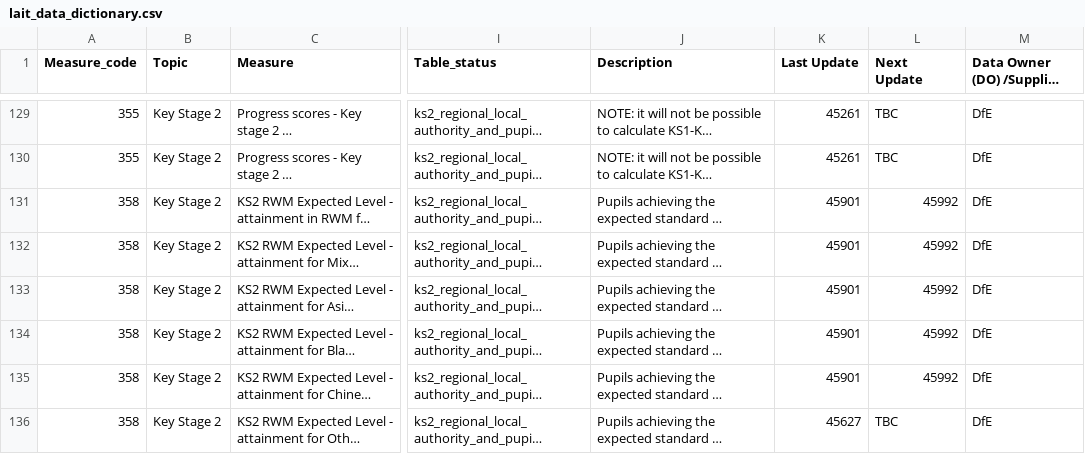
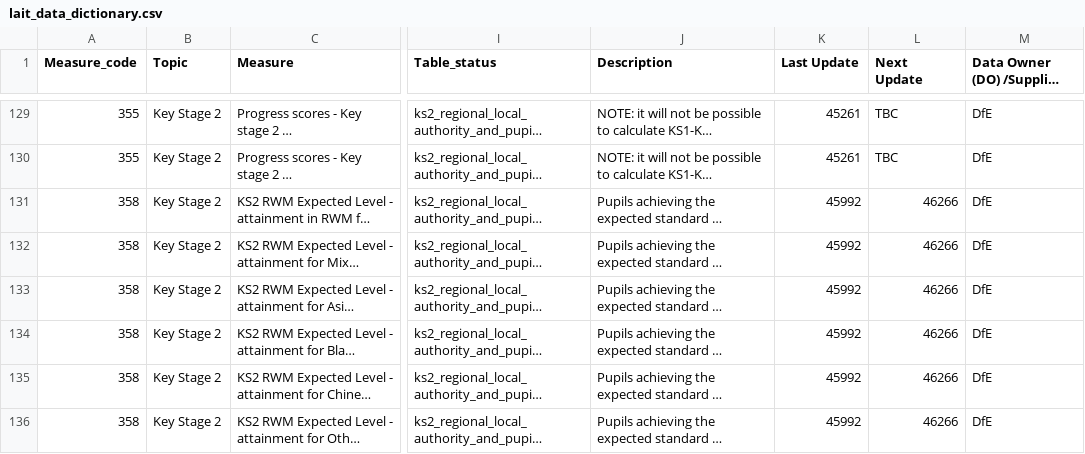
Before and after one commit to dfe-analytical-services/local-authority-interactive-tool, a CSV file: 01_data/02_prod/lait_data_dictionary.csv, drawn as a sheet; only a part is shown, gaps mark what is left out; long unchanged cells end in …; the diff covers the shown part only; the diff names each change by its address in the sheet, - before the commit and + after, or states it on an @@ line.

```diff
--- a/01_data/02_prod/lait_data_dictionary.csv
+++ b/01_data/02_prod/lait_data_dictionary.csv
-K131:K135 (Last Update): 45901
+K131:K135 (Last Update): 45992
-L131:L135 (Next Update): 45992
+L131:L135 (Next Update): 46266
-K136 (Last Update): 45627
+K136 (Last Update): 45992
-L136 (Next Update): TBC
+L136 (Next Update): 46266
```
Also changed, not shown: 79 edited cells elsewhere in this file, 2 other files.
